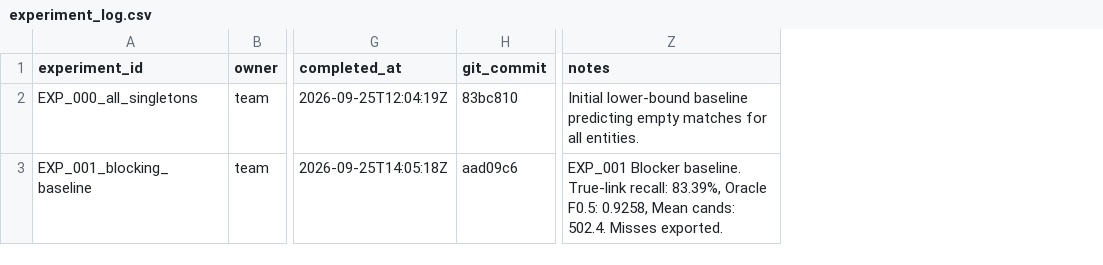
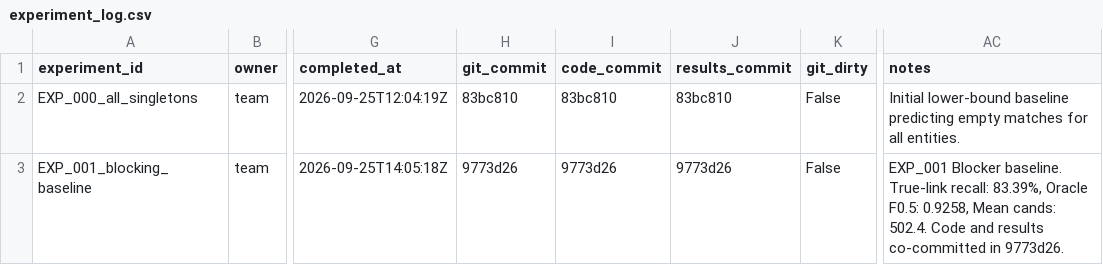
Before and after one commit to pranav-kalra22/Amazon-ML-Challenge, a CSV file: experiments/experiment_log.csv, drawn as a sheet; only a part is shown, gaps mark what is left out; addresses are those after the commit; the diff names each change by its address in the sheet, - before the commit and + after, or states it on an @@ line.

```diff
--- a/experiments/experiment_log.csv
+++ b/experiments/experiment_log.csv
+column I (code_commit), rows 2-3: 83bc810 | 9773d26
+column J (results_commit), rows 2-3: 83bc810 | 9773d26
+column K (git_dirty), rows 2-3: False | False
-H3 (git_commit): aad09c6
+H3 (git_commit): 9773d26
-AC3 (notes): …cands: 502.4. Misses exported.
+AC3 (notes): …cands: 502.4. Code and results co-committed in 9773d26.
```
Also changed, not shown: 1 other file.
